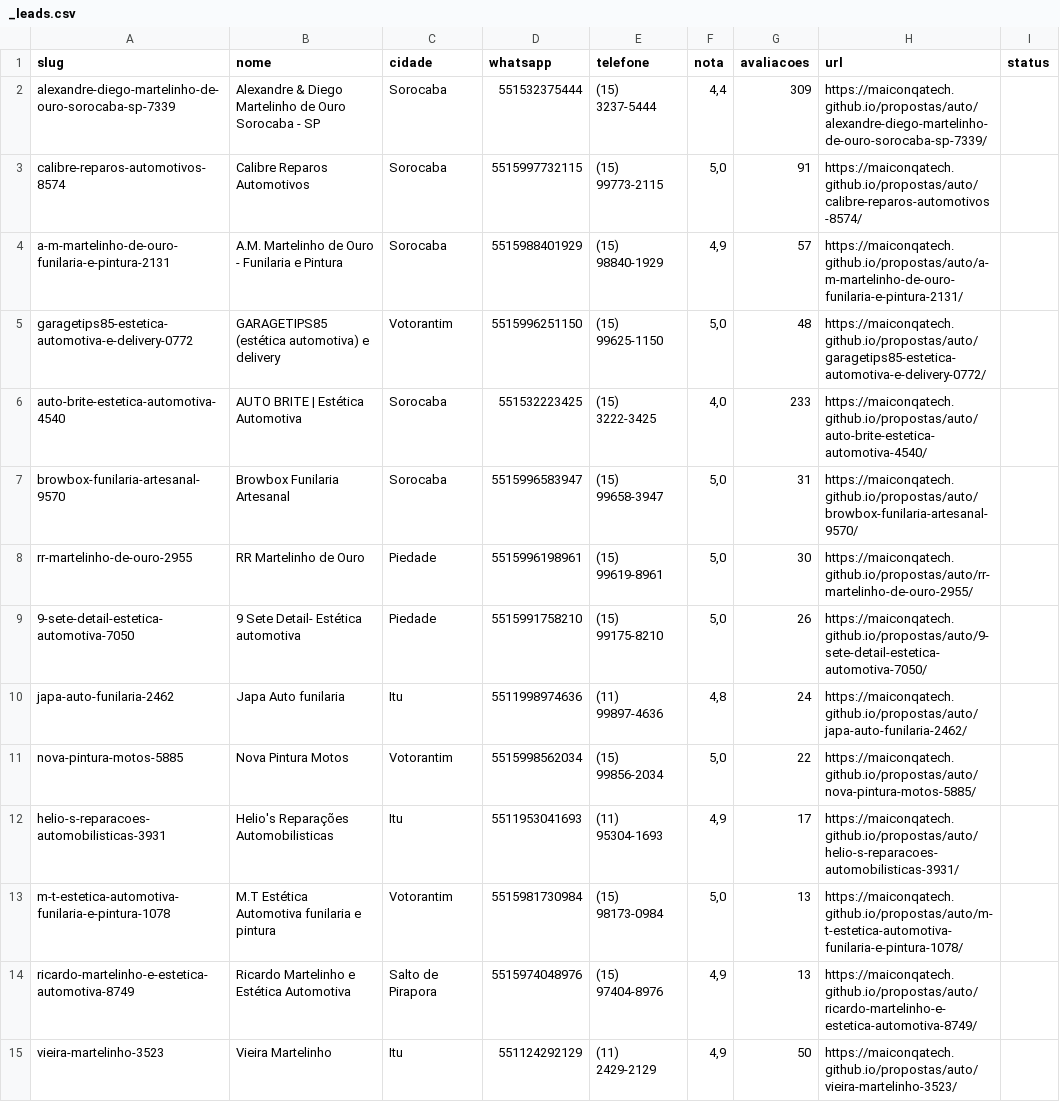
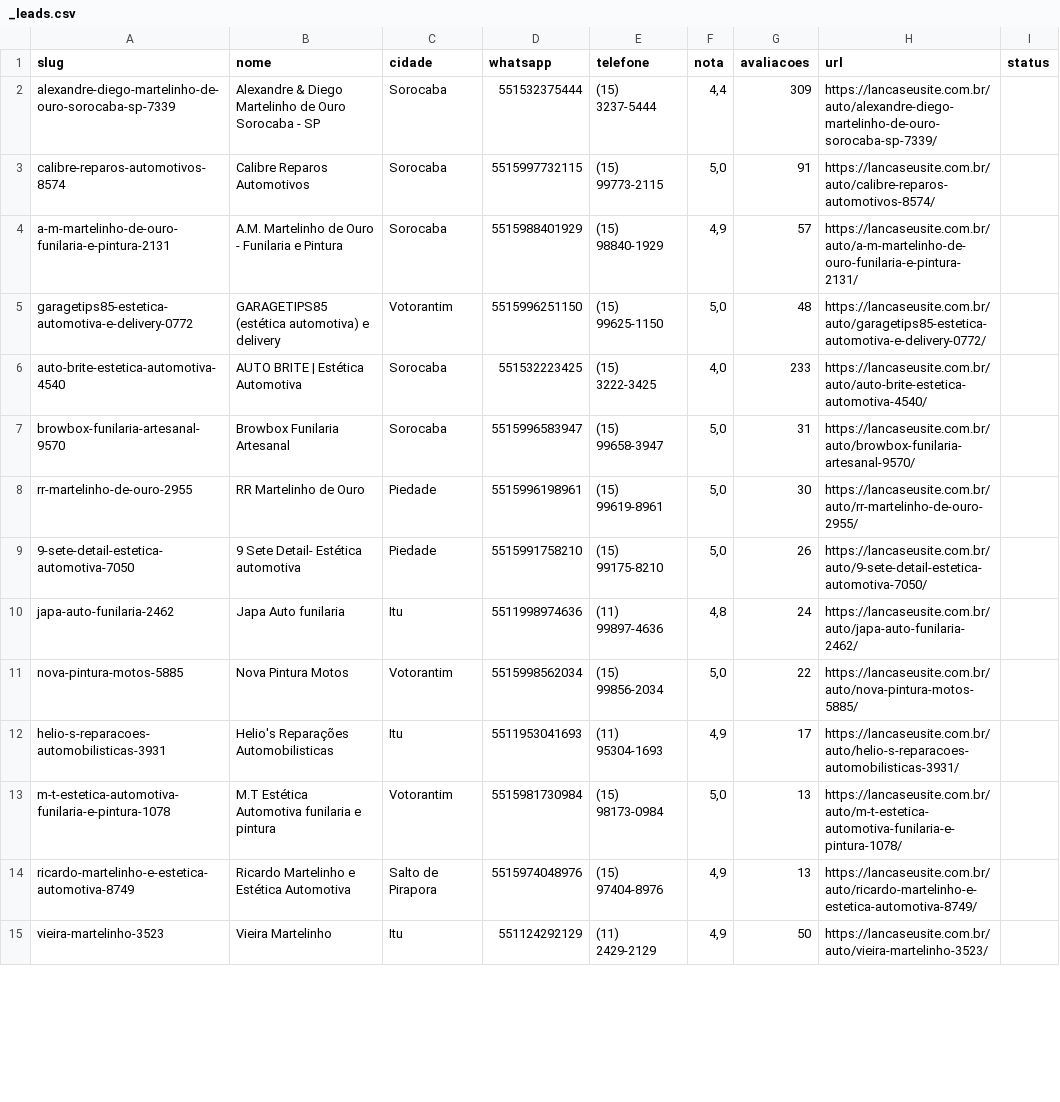
Before and after one commit to maiconqatech/propostas, a CSV file: auto/_leads.csv, drawn as a sheet; only a part is shown; the diff covers the shown part only.

```diff
--- a/auto/_leads.csv
+++ b/auto/_leads.csv
@@ -1,15 +1,15 @@
 slug;nome;cidade;whatsapp;telefone;nota;avaliacoes;url;status
-alexandre-diego-martelinho-de-ouro-sorocaba-sp-7339;Alexandre & Diego Martelinho de Ouro Sorocaba - SP;Sorocaba;551532375444;(15) 3237-5444;4,4;309;https://maiconqatech.github.io/propostas/auto/alexandre-diego-martelinho-de-ouro-sorocaba-sp-7339/;
-calibre-reparos-automotivos-8574;Calibre Reparos Automotivos;Sorocaba;5515997732115;(15) 99773-2115;5,0;91;https://maiconqatech.github.io/propostas/auto/calibre-reparos-automotivos-8574/;
-a-m-martelinho-de-ouro-funilaria-e-pintura-2131;A.M. Martelinho de Ouro - Funilaria e Pintura;Sorocaba;5515988401929;(15) 98840-1929;4,9;57;https://maiconqatech.github.io/propostas/auto/a-m-martelinho-de-ouro-funilaria-e-pintura-2131/;
-garagetips85-estetica-automotiva-e-delivery-0772;GARAGETIPS85 (estética automotiva) e delivery;Votorantim;5515996251150;(15) 99625-1150;5,0;48;https://maiconqatech.github.io/propostas/auto/garagetips85-estetica-automotiva-e-delivery-0772/;
-auto-brite-estetica-automotiva-4540;AUTO BRITE | Estética Automotiva;Sorocaba;551532223425;(15) 3222-3425;4,0;233;https://maiconqatech.github.io/propostas/auto/auto-brite-estetica-automotiva-4540/;
-browbox-funilaria-artesanal-9570;Browbox Funilaria Artesanal;Sorocaba;5515996583947;(15) 99658-3947;5,0;31;https://maiconqatech.github.io/propostas/auto/browbox-funilaria-artesanal-9570/;
-rr-martelinho-de-ouro-2955;RR Martelinho de Ouro;Piedade;5515996198961;(15) 99619-8961;5,0;30;https://maiconqatech.github.io/propostas/auto/rr-martelinho-de-ouro-2955/;
-9-sete-detail-estetica-automotiva-7050;9 Sete Detail- Estética automotiva;Piedade;5515991758210;(15) 99175-8210;5,0;26;https://maiconqatech.github.io/propostas/auto/9-sete-detail-estetica-automotiva-7050/;
-japa-auto-funilaria-2462;Japa Auto funilaria;Itu;5511998974636;(11) 99897-4636;4,8;24;https://maiconqatech.github.io/propostas/auto/japa-auto-funilaria-2462/;
-nova-pintura-motos-5885;Nova Pintura Motos;Votorantim;5515998562034;(15) 99856-2034;5,0;22;https://maiconqatech.github.io/propostas/auto/nova-pintura-motos-5885/;
-helio-s-reparacoes-automobilisticas-3931;Helio's Reparações Automobilisticas;Itu;5511953041693;(11) 95304-1693;4,9;17;https://maiconqatech.github.io/propostas/auto/helio-s-reparacoes-automobilisticas-3931/;
-m-t-estetica-automotiva-funilaria-e-pintura-1078;M.T Estética Automotiva funilaria e pintura;Votorantim;5515981730984;(15) 98173-0984;5,0;13;https://maiconqatech.github.io/propostas/auto/m-t-estetica-automotiva-funilaria-e-pintura-1078/;
-ricardo-martelinho-e-estetica-automotiva-8749;Ricardo Martelinho e Estética Automotiva;Salto de Pirapora;5515974048976;(15) 97404-8976;4,9;13;https://maiconqatech.github.io/propostas/auto/ricardo-martelinho-e-estetica-automotiva-8749/;
-vieira-martelinho-3523;Vieira Martelinho;Itu;551124292129;(11) 2429-2129;4,9;50;https://maiconqatech.github.io/propostas/auto/vieira-martelinho-3523/;
+alexandre-diego-martelinho-de-ouro-sorocaba-sp-7339;Alexandre & Diego Martelinho de Ouro Sorocaba - SP;Sorocaba;551532375444;(15) 3237-5444;4,4;309;https://lancaseusite.com.br/auto/alexandre-diego-martelinho-de-ouro-sorocaba-sp-7339/;
+calibre-reparos-automotivos-8574;Calibre Reparos Automotivos;Sorocaba;5515997732115;(15) 99773-2115;5,0;91;https://lancaseusite.com.br/auto/calibre-reparos-automotivos-8574/;
+a-m-martelinho-de-ouro-funilaria-e-pintura-2131;A.M. Martelinho de Ouro - Funilaria e Pintura;Sorocaba;5515988401929;(15) 98840-1929;4,9;57;https://lancaseusite.com.br/auto/a-m-martelinho-de-ouro-funilaria-e-pintura-2131/;
+garagetips85-estetica-automotiva-e-delivery-0772;GARAGETIPS85 (estética automotiva) e delivery;Votorantim;5515996251150;(15) 99625-1150;5,0;48;https://lancaseusite.com.br/auto/garagetips85-estetica-automotiva-e-delivery-0772/;
+auto-brite-estetica-automotiva-4540;AUTO BRITE | Estética Automotiva;Sorocaba;551532223425;(15) 3222-3425;4,0;233;https://lancaseusite.com.br/auto/auto-brite-estetica-automotiva-4540/;
+browbox-funilaria-artesanal-9570;Browbox Funilaria Artesanal;Sorocaba;5515996583947;(15) 99658-3947;5,0;31;https://lancaseusite.com.br/auto/browbox-funilaria-artesanal-9570/;
+rr-martelinho-de-ouro-2955;RR Martelinho de Ouro;Piedade;5515996198961;(15) 99619-8961;5,0;30;https://lancaseusite.com.br/auto/rr-martelinho-de-ouro-2955/;
+9-sete-detail-estetica-automotiva-7050;9 Sete Detail- Estética automotiva;Piedade;5515991758210;(15) 99175-8210;5,0;26;https://lancaseusite.com.br/auto/9-sete-detail-estetica-automotiva-7050/;
+japa-auto-funilaria-2462;Japa Auto funilaria;Itu;5511998974636;(11) 99897-4636;4,8;24;https://lancaseusite.com.br/auto/japa-auto-funilaria-2462/;
+nova-pintura-motos-5885;Nova Pintura Motos;Votorantim;5515998562034;(15) 99856-2034;5,0;22;https://lancaseusite.com.br/auto/nova-pintura-motos-5885/;
+helio-s-reparacoes-automobilisticas-3931;Helio's Reparações Automobilisticas;Itu;5511953041693;(11) 95304-1693;4,9;17;https://lancaseusite.com.br/auto/helio-s-reparacoes-automobilisticas-3931/;
+m-t-estetica-automotiva-funilaria-e-pintura-1078;M.T Estética Automotiva funilaria e pintura;Votorantim;5515981730984;(15) 98173-0984;5,0;13;https://lancaseusite.com.br/auto/m-t-estetica-automotiva-funilaria-e-pintura-1078/;
+ricardo-martelinho-e-estetica-automotiva-8749;Ricardo Martelinho e Estética Automotiva;Salto de Pirapora;5515974048976;(15) 97404-8976;4,9;13;https://lancaseusite.com.br/auto/ricardo-martelinho-e-estetica-automotiva-8749/;
+vieira-martelinho-3523;Vieira Martelinho;Itu;551124292129;(11) 2429-2129;4,9;50;https://lancaseusite.com.br/auto/vieira-martelinho-3523/;
```
Also changed, not shown: 22 edited cells elsewhere in this file, fisio/_leads.csv, odonto/_leads.csv, 16 other files.
